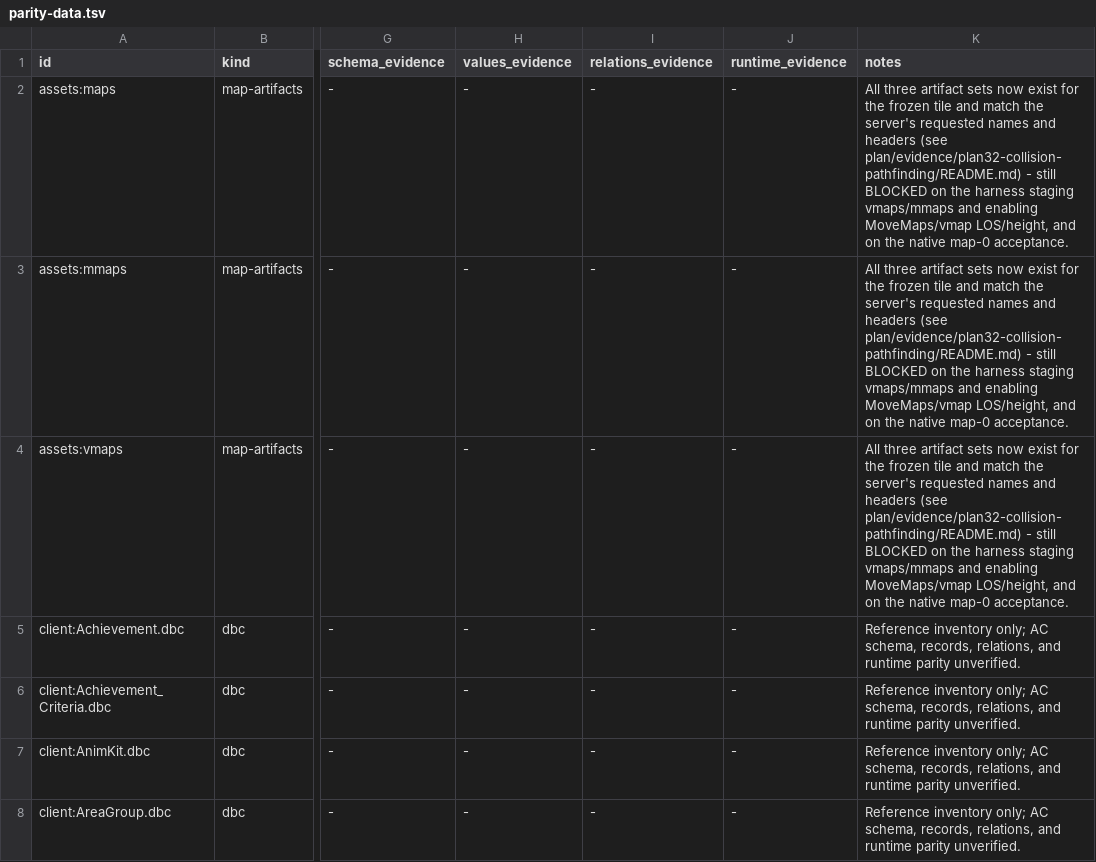
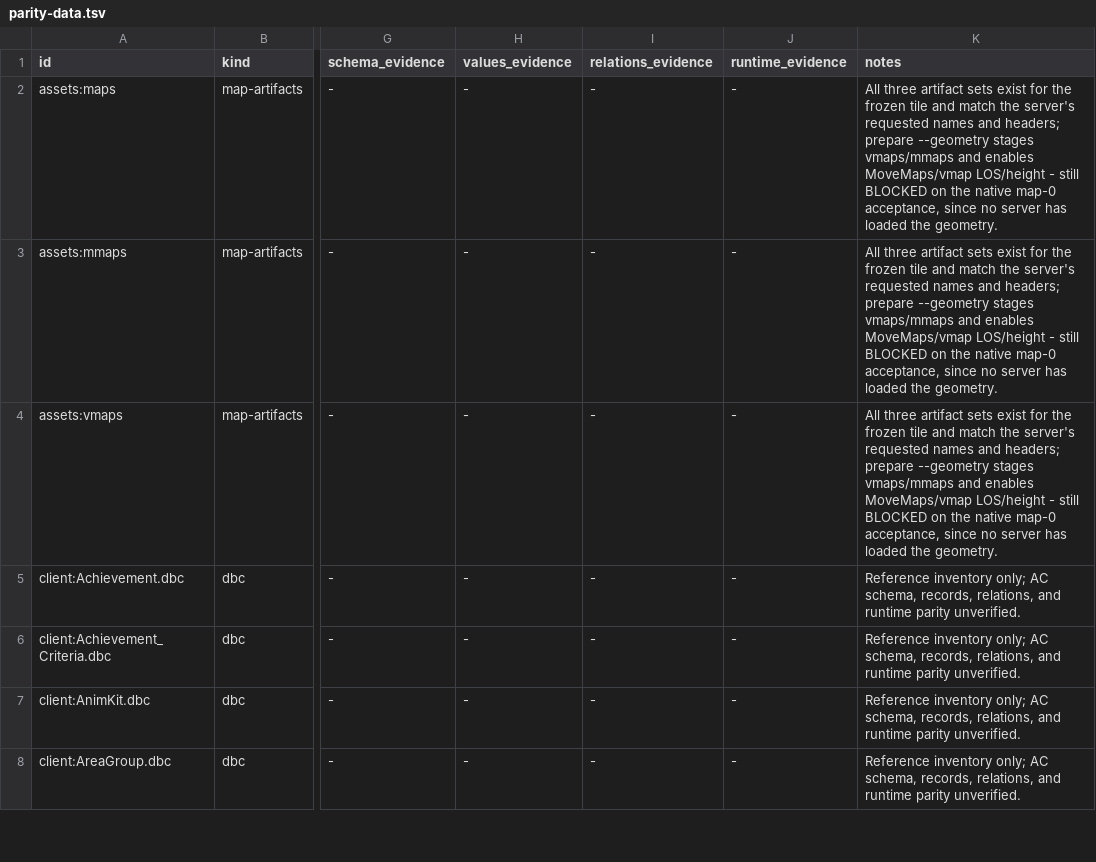
Before and after one commit to trolloks/azerothcore-cata, a TSV file: plan/parity-data.tsv, drawn as a sheet; only a part is shown, gaps mark what is left out; the diff names each change by its address in the sheet, - before the commit and + after, or states it on an @@ line.

Commit message:
docs(Plan32): record the harness geometry path and update the tracker (#134)
The harness staging/geometry blocker is addressed (verified by the runner's
self-check, not yet by a run); status line and the five geometry rows updated.
Tracker rows edited line-by-line so no other row or field changed.

```diff
--- a/plan/parity-data.tsv
+++ b/plan/parity-data.tsv
-K2:K4 (notes): …artifact sets now exist for the frozen tile and match the server's requested names and headers (see plan/evidence/plan32-collision-pathfinding/README.md) - still BLOCKED on the harness staging vmaps/mmaps and enabling MoveMaps/vmap LOS/height, and on the native map-0 acceptance.
+K2:K4 (notes): …artifact sets exist for the frozen tile and match the server's requested names and headers; prepare --geometry stages vmaps/mmaps and enables MoveMaps/vmap LOS/height - still BLOCKED on the native map-0 acceptance, since no server has loaded the geometry.
```
Also changed, not shown: plan/parity-functionality.tsv, 1 other file.
